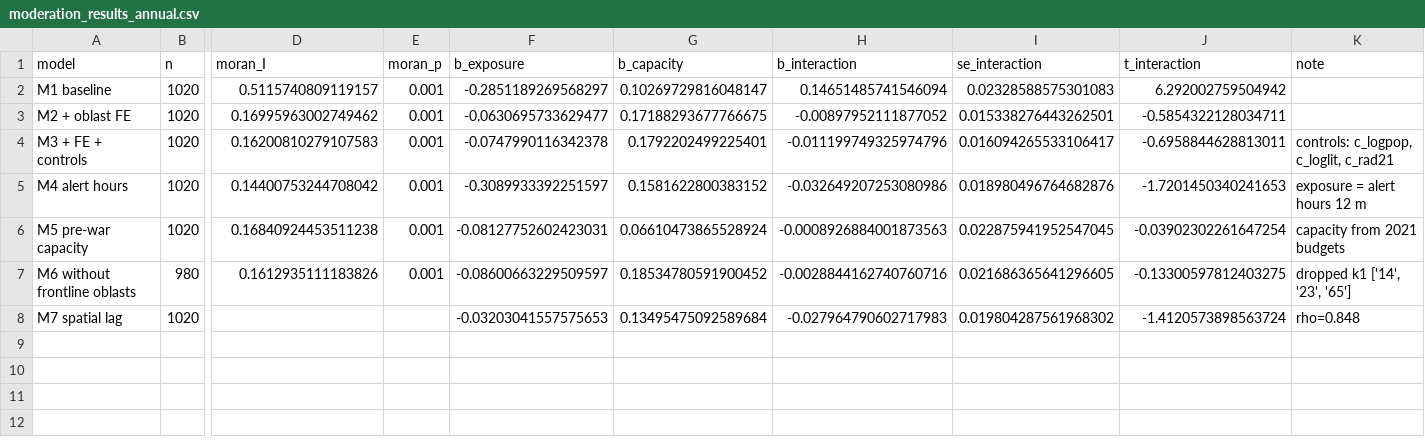
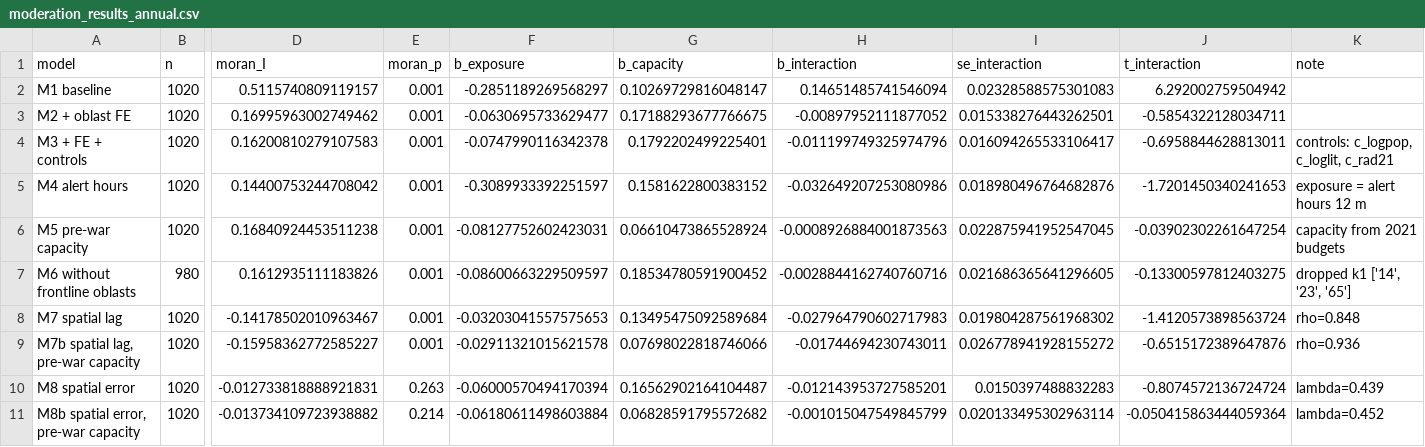
Before and after one commit to ubeccommon/ubec_ukraine_resilience, a CSV file: resilience/tidy/moderation_results_annual.csv, drawn as a sheet; only a part is shown, gaps mark what is left out; rows hold the shown columns only; the diff names each change by its address in the sheet, - before the commit and + after, or states it on an @@ line.

```diff
--- a/resilience/tidy/moderation_results_annual.csv
+++ b/resilience/tidy/moderation_results_annual.csv
-D8 (moran_I): (empty)
+D8 (moran_I): -0.14178502010963467
-E8 (moran_p): (empty)
+E8 (moran_p): 0.001
+row 9: M7b spatial lag, pre-war capacity | 1020 | -0.15958362772585227 | 0.001 | -0.02911321015621578 | 0.07698022818746066 | -0.01744694230743011 | 0.026778941928155272 | -0.6515172389647876 | rho=0.936
+row 10: M8 spatial error | 1020 | -0.012733818888921831 | 0.263 | -0.06000570494170394 | 0.16562902164104487 | -0.012143953727585201 | 0.0150397488832283 | -0.8074572136724724 | lambda=0.439
+row 11: M8b spatial error, pre-war capacity | 1020 | -0.013734109723938882 | 0.214 | -0.06180611498603884 | 0.06828591795572682 | -0.001015047549845799 | 0.020133495302963114 | -0.050415863444059364 | lambda=0.452
```
Also changed, not shown: resilience/tidy/moderation_results.csv, resilience/tidy/moderation_results_no_front_border.csv, 10 other files.
